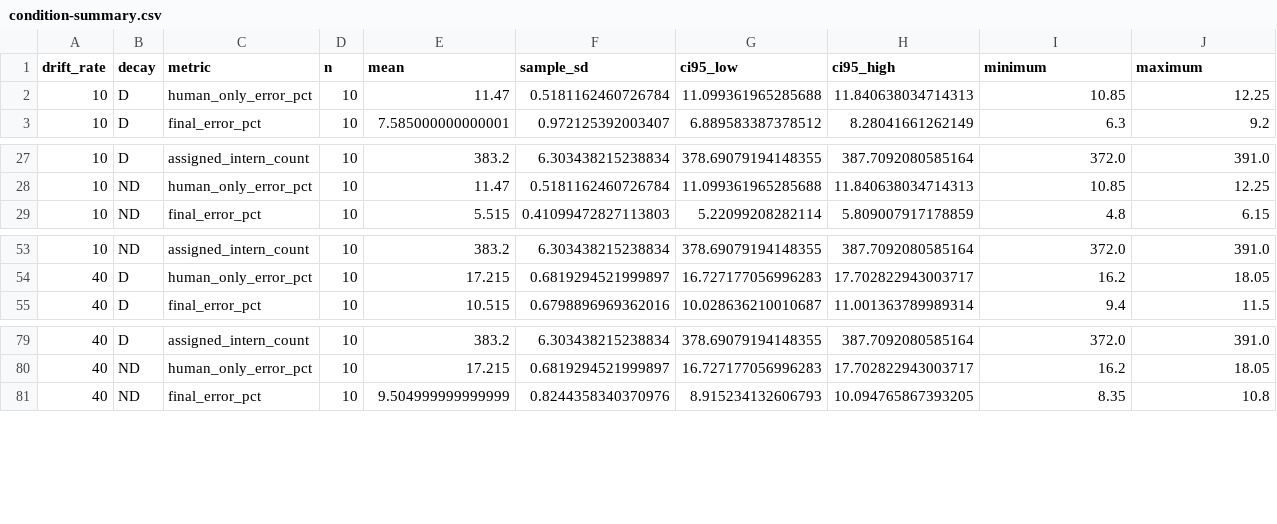
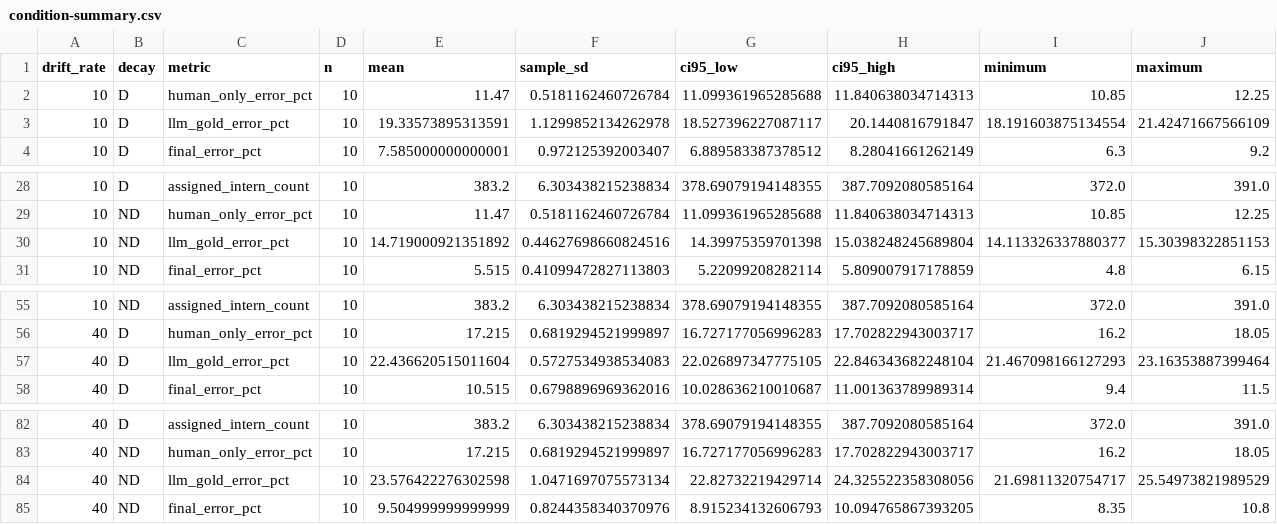
Before and after one commit to FedericoMz/iRAG, a CSV file: paper-results/condition-summary.csv, drawn as a sheet; only a part is shown, gaps mark what is left out.

```diff
--- a/paper-results/condition-summary.csv
+++ b/paper-results/condition-summary.csv
@@ -2,2 +2,3 @@ drift_rate,decay,metric,n,mean,sample_sd,ci95_low,ci95_high,minimum,maximum
 10,D,human_only_error_pct,10,11.47,0.5181162460726784,11.099361965285688,11.840638034714313,10.85,12.25
+10,D,llm_gold_error_pct,10,19.33573895313591,1.1299852134262978,18.527396227087117,20.1440816791847,18.191603875134554,21.42471667566109
 10,D,final_error_pct,10,7.585000000000001,0.972125392003407,6.889583387378512,8.28041661262149,6.3,9.2
@@ -28,2 +29,3 @@ drift_rate,decay,metric,n,mean,sample_sd,ci95_low,ci95_high,minimum,maximum
 10,ND,human_only_error_pct,10,11.47,0.5181162460726784,11.099361965285688,11.840638034714313,10.85,12.25
+10,ND,llm_gold_error_pct,10,14.719000921351892,0.44627698660824516,14.39975359701398,15.038248245689804,14.113326337880377,15.30398322851153
 10,ND,final_error_pct,10,5.515,0.41099472827113803,5.22099208282114,5.809007917178859,4.8,6.15
@@ -54,2 +56,3 @@ drift_rate,decay,metric,n,mean,sample_sd,ci95_low,ci95_high,minimum,maximum
 40,D,human_only_error_pct,10,17.215,0.6819294521999897,16.727177056996283,17.702822943003717,16.2,18.05
+40,D,llm_gold_error_pct,10,22.436620515011604,0.5727534938534083,22.026897347775105,22.846343682248104,21.467098166127293,23.16353887399464
 40,D,final_error_pct,10,10.515,0.6798896969362016,10.028636210010687,11.001363789989314,9.4,11.5
@@ -80,2 +83,3 @@ drift_rate,decay,metric,n,mean,sample_sd,ci95_low,ci95_high,minimum,maximum
 40,ND,human_only_error_pct,10,17.215,0.6819294521999897,16.727177056996283,17.702822943003717,16.2,18.05
+40,ND,llm_gold_error_pct,10,23.576422276302598,1.0471697075573134,22.82732219429714,24.325522358308056,21.69811320754717,25.54973821989529
 40,ND,final_error_pct,10,9.504999999999999,0.8244358340370976,8.915234132606793,10.094765867393205,8.35,10.8
```
Also changed, not shown: paper-results/baseline-comparisons.csv, paper-results/paired-comparisons.csv, 13 other files.
